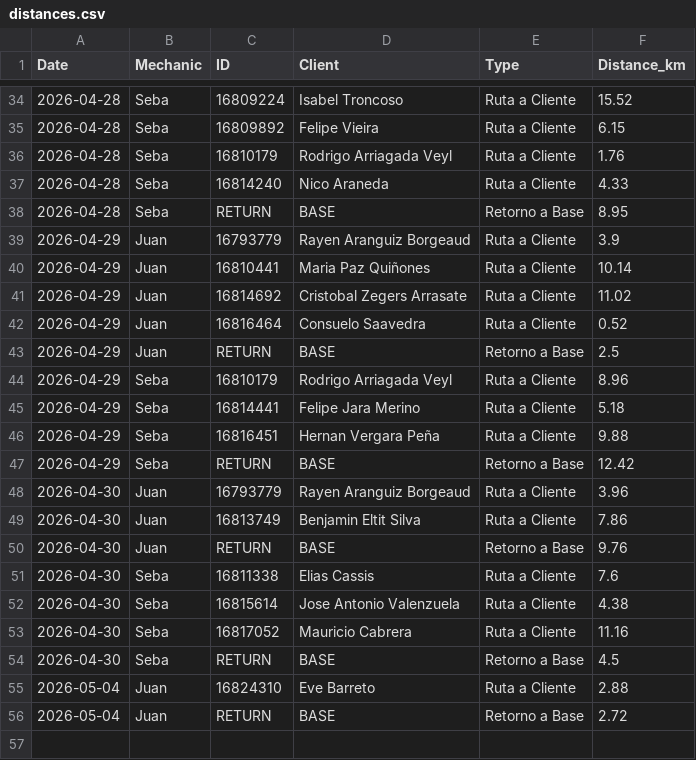
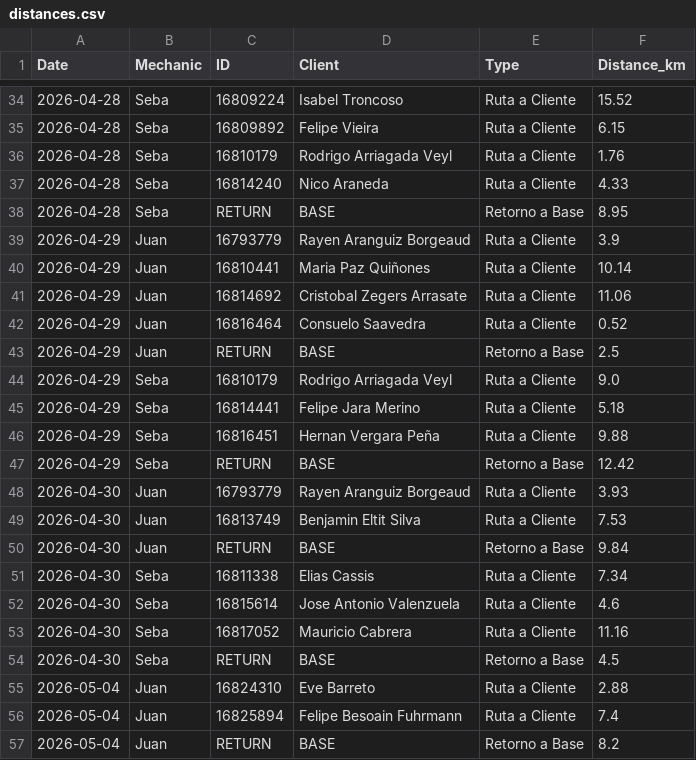
Before and after one commit to worldofvitox/mapa-diario, a CSV file: distances.csv, drawn as a sheet; only a part is shown, gaps mark what is left out.

```diff
--- a/distances.csv
+++ b/distances.csv
@@ -40,6 +40,6 @@ Date,Mechanic,ID,Client,Type,Distance_km
 2026-04-29,Juan,16810441,Maria Paz Quiñones,Ruta a Cliente,10.14
-2026-04-29,Juan,16814692,Cristobal Zegers Arrasate,Ruta a Cliente,11.02
+2026-04-29,Juan,16814692,Cristobal Zegers Arrasate,Ruta a Cliente,11.06
 2026-04-29,Juan,16816464,Consuelo Saavedra,Ruta a Cliente,0.52
 2026-04-29,Juan,RETURN,BASE,Retorno a Base,2.5
-2026-04-29,Seba,16810179,Rodrigo Arriagada Veyl,Ruta a Cliente,8.96
+2026-04-29,Seba,16810179,Rodrigo Arriagada Veyl,Ruta a Cliente,9.0
 2026-04-29,Seba,16814441,Felipe Jara Merino,Ruta a Cliente,5.18
@@ -47,7 +47,7 @@ Date,Mechanic,ID,Client,Type,Distance_km
 2026-04-29,Seba,RETURN,BASE,Retorno a Base,12.42
-2026-04-30,Juan,16793779,Rayen Aranguiz Borgeaud,Ruta a Cliente,3.96
-2026-04-30,Juan,16813749,Benjamin Eltit Silva,Ruta a Cliente,7.86
-2026-04-30,Juan,RETURN,BASE,Retorno a Base,9.76
-2026-04-30,Seba,16811338,Elias Cassis,Ruta a Cliente,7.6
-2026-04-30,Seba,16815614,Jose Antonio Valenzuela,Ruta a Cliente,4.38
+2026-04-30,Juan,16793779,Rayen Aranguiz Borgeaud,Ruta a Cliente,3.93
+2026-04-30,Juan,16813749,Benjamin Eltit Silva,Ruta a Cliente,7.53
+2026-04-30,Juan,RETURN,BASE,Retorno a Base,9.84
+2026-04-30,Seba,16811338,Elias Cassis,Ruta a Cliente,7.34
+2026-04-30,Seba,16815614,Jose Antonio Valenzuela,Ruta a Cliente,4.6
 2026-04-30,Seba,16817052,Mauricio Cabrera,Ruta a Cliente,11.16
@@ -55,2 +55,3 @@ Date,Mechanic,ID,Client,Type,Distance_km
 2026-05-04,Juan,16824310,Eve Barreto,Ruta a Cliente,2.88
-2026-05-04,Juan,RETURN,BASE,Retorno a Base,2.72
+2026-05-04,Juan,16825894,Felipe Besoain Fuhrmann,Ruta a Cliente,7.4
+2026-05-04,Juan,RETURN,BASE,Retorno a Base,8.2
```
Also changed, not shown: 8 other files.
